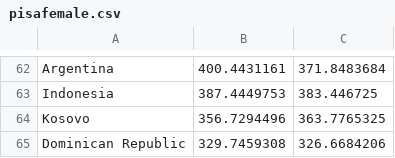
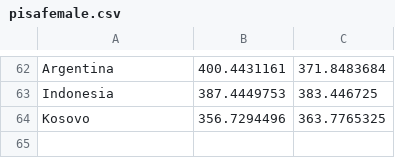
Before and after one commit to gradienti/R-files-, a CSV file: pisafemale.csv, drawn as a sheet; only a part is shown, gaps mark what is left out.

Commit message:
Update pisafemale.csv

```diff
--- a/pisafemale.csv
+++ b/pisafemale.csv
@@ -64,2 +64 @@ Indonesia;387.4449753;383.446725
 Kosovo;356.7294496;363.7765325
-Dominican Republic;329.7459308;326.6684206
```
